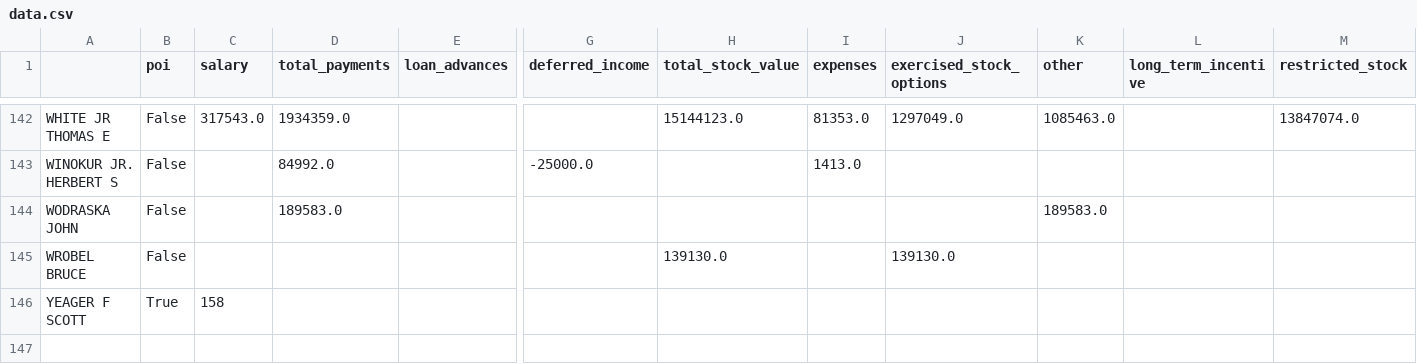
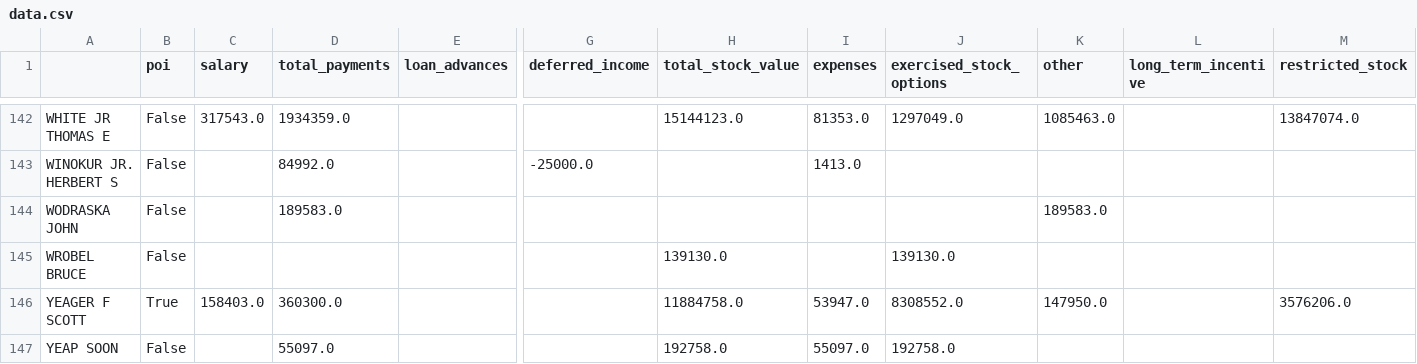
Before and after one commit to rkcosmos/Data-Analyst-Nanodegree-Udacity, a CSV file: P5-Machine-Learning-Identify-Fraud-from-Enron-Email/source/data.csv, drawn as a sheet; only a part is shown, gaps mark what is left out; rows hold the shown columns only; the diff names each change by its address in the sheet, - before the commit and + after, or states it on an @@ line.

Commit message:
minor

```diff
--- a/P5-Machine-Learning-Identify-Fraud-from-Enron-Email/source/data.csv
+++ b/P5-Machine-Learning-Identify-Fraud-from-Enron-Email/source/data.csv
-C146 (salary): 158
+C146 (salary): 158403.0
-D146 (total_payments): (empty)
+D146 (total_payments): 360300.0
-H146 (total_stock_value): (empty)
+H146 (total_stock_value): 11884758.0
-I146 (expenses): (empty)
+I146 (expenses): 53947.0
-J146 (exercised_stock_options): (empty)
+J146 (exercised_stock_options): 8308552.0
-K146 (other): (empty)
+K146 (other): 147950.0
-M146 (restricted_stock): (empty)
+M146 (restricted_stock): 3576206.0
+row 147: YEAP SOON | False |  | 55097.0 |  |  | 192758.0 | 55097.0 | 192758.0
```
